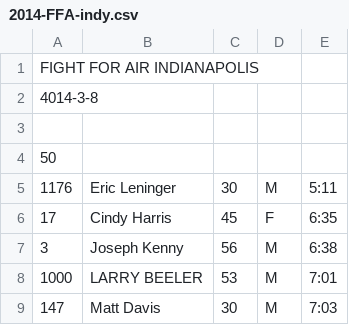
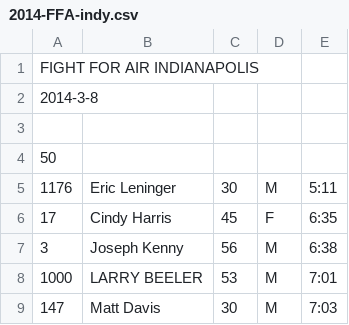
Before and after one commit to joduncan/RaceScoring, a CSV file: data/2014-FFA-indy.csv, drawn as a sheet; only a part is shown.

Commit message:
fixed year
Changed year from from 4014 to 2014

```diff
--- a/data/2014-FFA-indy.csv
+++ b/data/2014-FFA-indy.csv
@@ -1,3 +1,3 @@
 FIGHT FOR AIR INDIANAPOLIS
-4014-3-8
+2014-3-8
 
```
